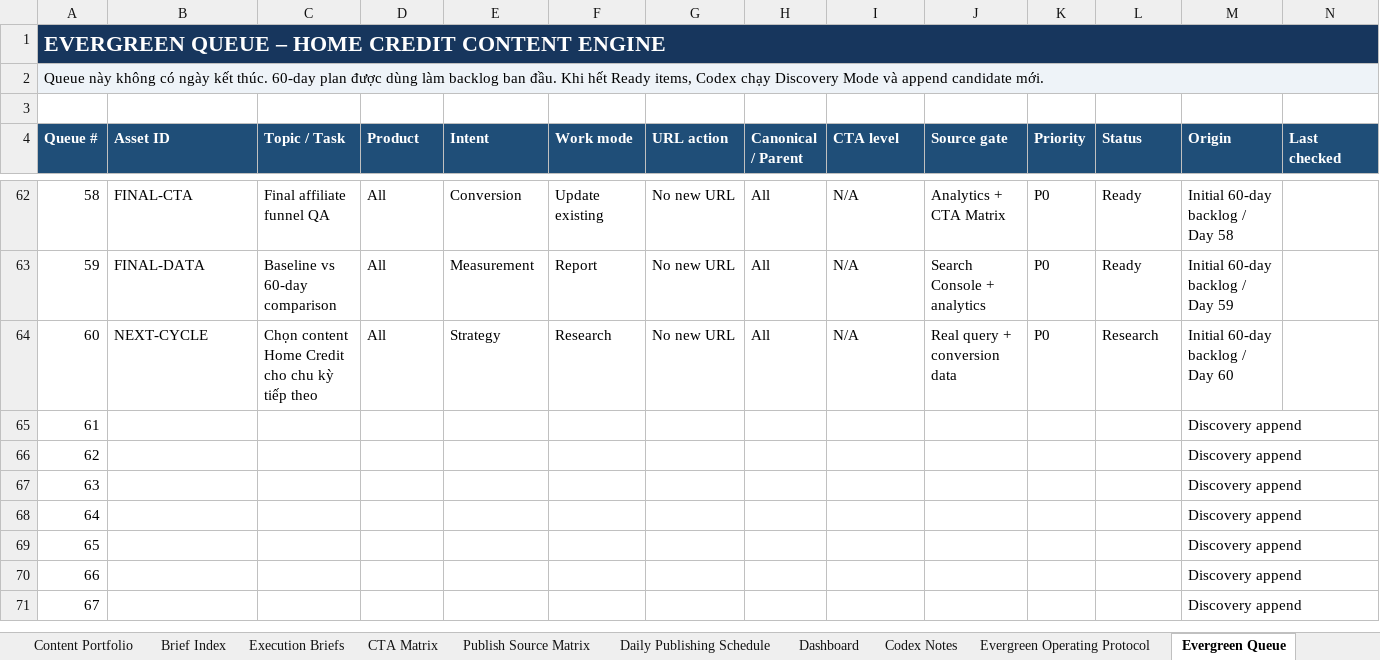
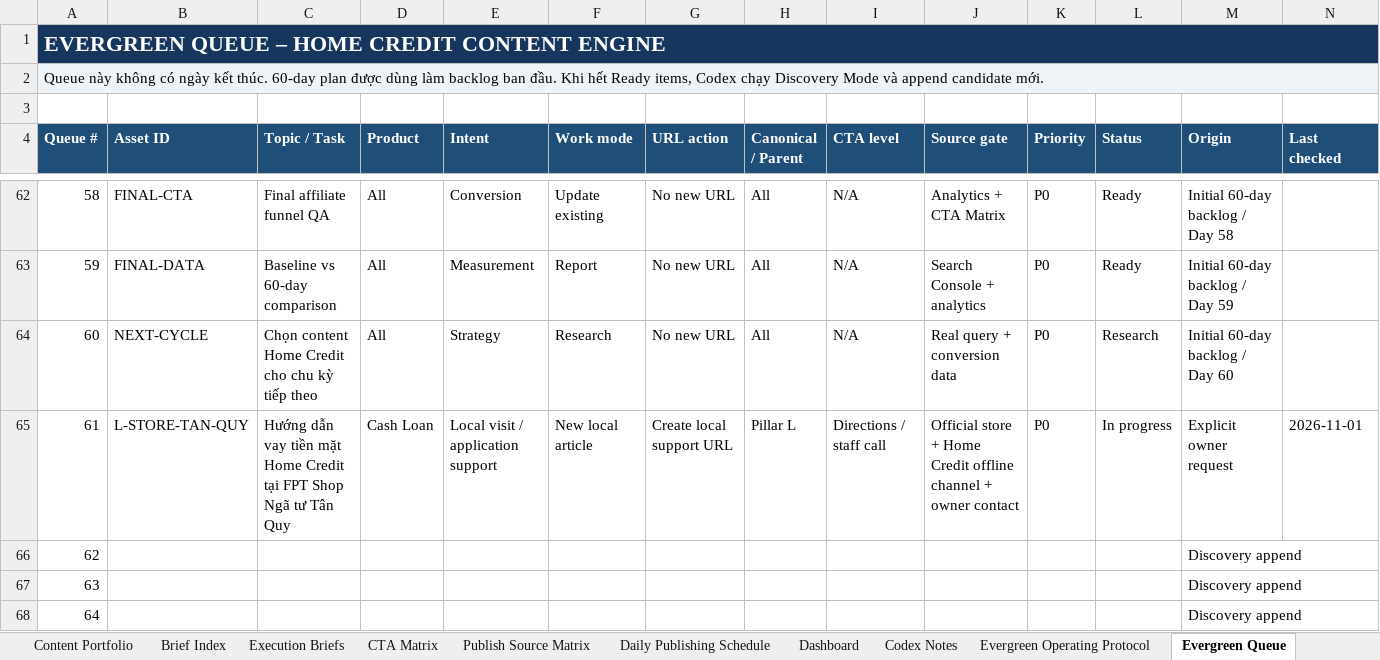
Before and after one commit to vothanhphatsocial/1phutdangky, an Excel workbook: docs/content/1phutdangky_Home_Credit_Evergreen_Content_Engine.xlsx, sheet Evergreen Queue, drawn as a sheet; only a part is shown, gaps mark what is left out; the shorter side is filled out with more unchanged rows; values as stored, in another font and other column widths than the file's, no borders; conditional formats and table styles not drawn; the diff covers the shown part only; the diff names each change by its address in the sheet, - before the commit and + after, or states it on an @@ line.

Commit message:
feat(content): add Home Credit Tan Quy store guide

```diff
--- a/docs/content/1phutdangky_Home_Credit_Evergreen_Content_Engine.xlsx (sheet Evergreen Queue)
+++ b/docs/content/1phutdangky_Home_Credit_Evergreen_Content_Engine.xlsx (sheet Evergreen Queue)
-B65 (Asset ID): (empty)
+B65 (Asset ID): L-STORE-TAN-QUY
-C65 (Topic / Task): (empty)
+C65 (Topic / Task): Hướng dẫn vay tiền mặt Home Credit tại FPT Shop Ngã tư Tân Quy
-D65 (Product): (empty)
+D65 (Product): Cash Loan
-E65 (Intent): (empty)
+E65 (Intent): Local visit / application support
-F65 (Work mode): (empty)
+F65 (Work mode): New local article
-G65 (URL action): (empty)
+G65 (URL action): Create local support URL
-H65 (Canonical / Parent): (empty)
+H65 (Canonical / Parent): Pillar L
-I65 (CTA level): (empty)
+I65 (CTA level): Directions / staff call
-J65 (Source gate): (empty)
+J65 (Source gate): Official store + Home Credit offline channel + owner contact
-K65 (Priority): (empty)
+K65 (Priority): P0
-L65 (Status): (empty)
+L65 (Status): In progress
-M65 (Origin): Discovery append
+M65 (Origin): Explicit owner request
-N65 (Last checked): (empty)
+N65 (Last checked): 2026-11-01
```
Also changed, not shown: 3 edited cells elsewhere in this sheet, sheet Run Log, 2 other files.
